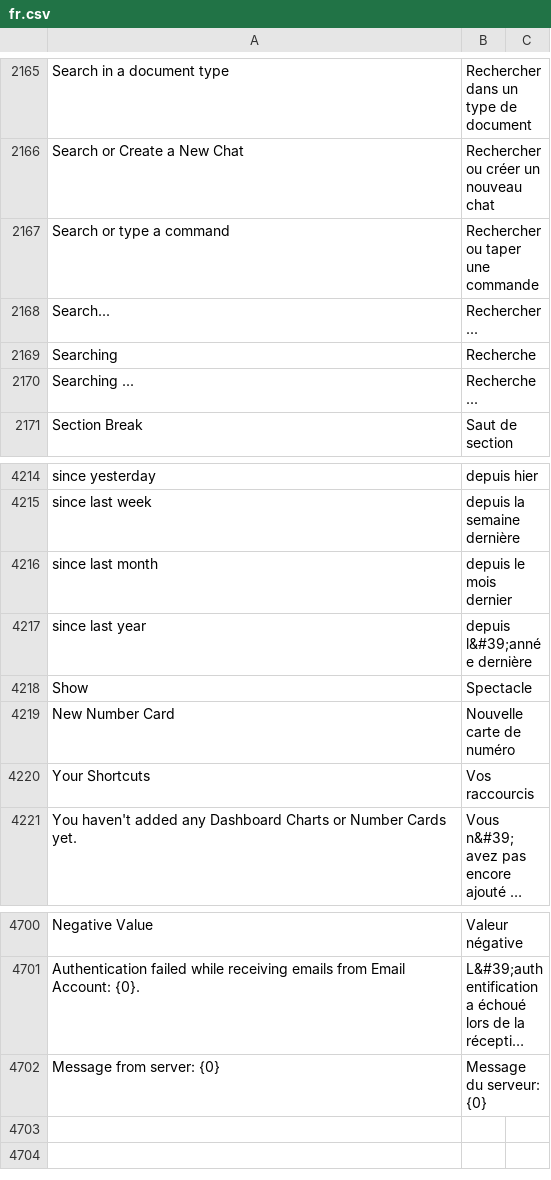
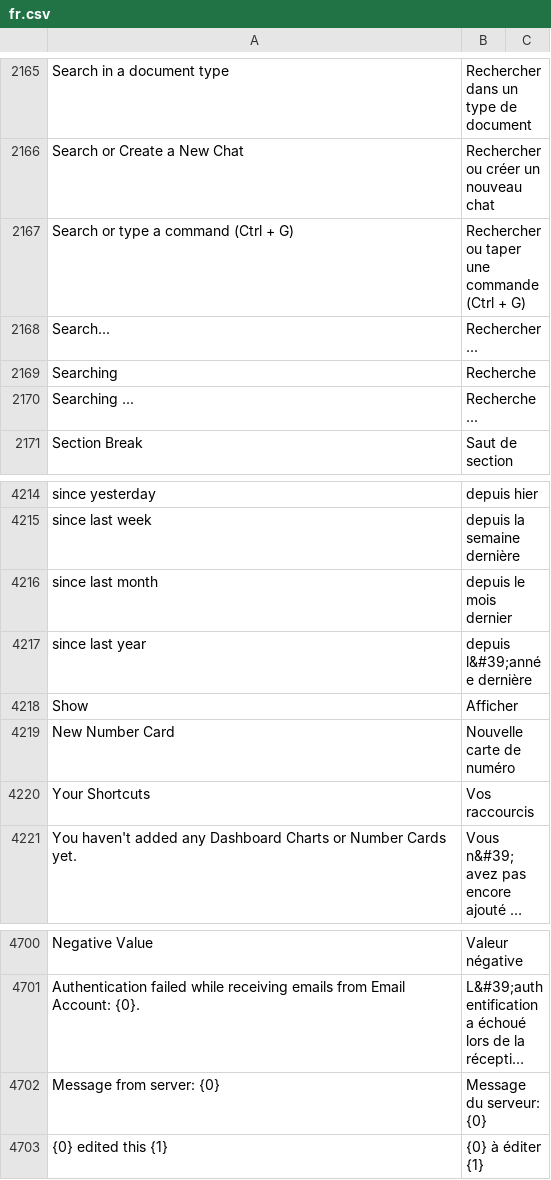
Before and after one commit to experiments001/frappe-sqlite, a CSV file: frappe/translations/fr.csv, drawn as a sheet; only a part is shown, gaps mark what is left out; long unchanged cells end in …; removed rows and columns are numbered as before the commit, all else as after; the diff names each change by its address in the sheet, - before the commit and + after, or states it on an @@ line.

Commit message:
fix: update translation

```diff
--- a/frappe/translations/fr.csv
+++ b/frappe/translations/fr.csv
-row 2167: Search or type a command | Rechercher ou taper une commande
+row 2167: Search or type a command (Ctrl + G) | Rechercher ou taper une commande (Ctrl + G)
-B4218: Spectacle
+B4218: Afficher
+row 4703: {0} edited this {1} | {0} à éditer {1}
```
